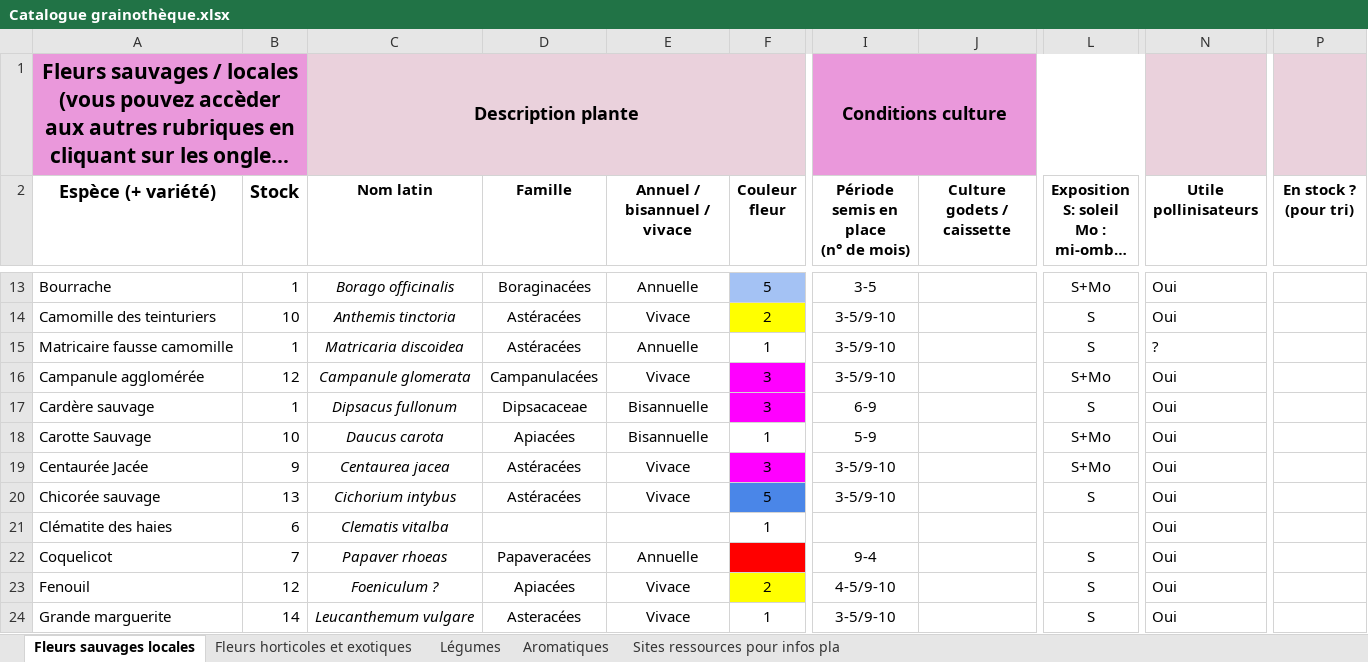
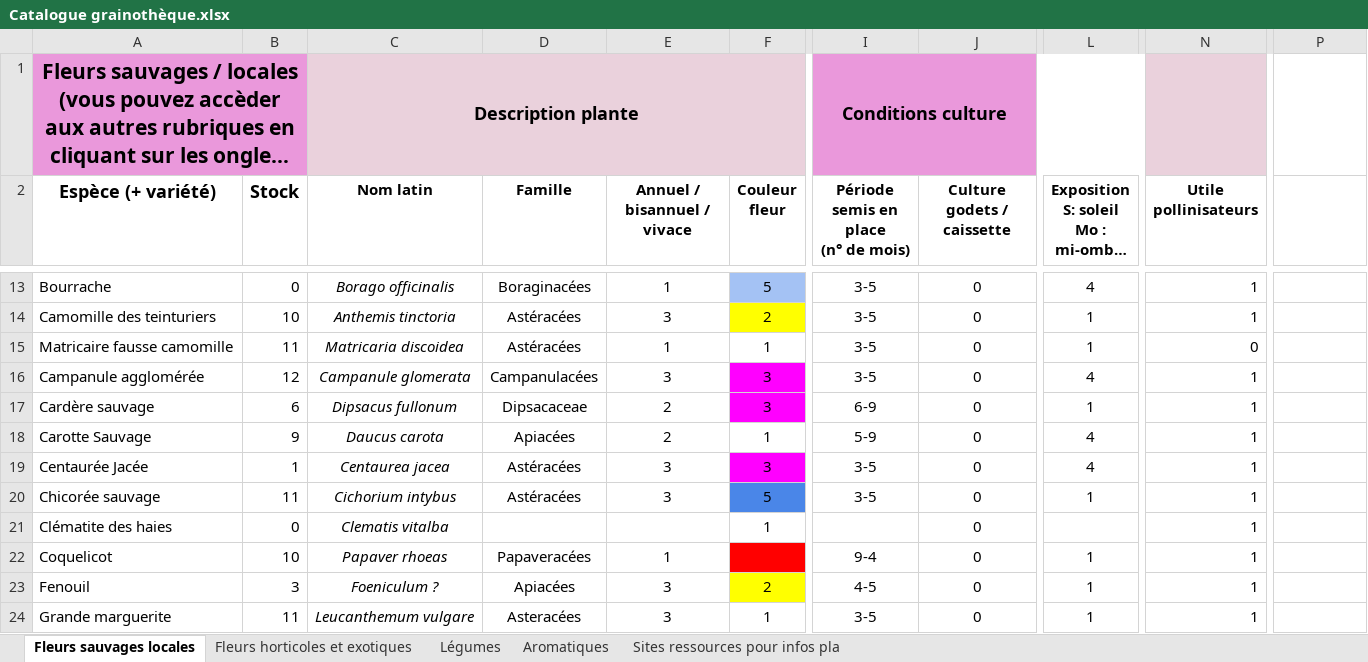
Before and after one commit to MatthieuBOUCHET/grainotheque, an Excel workbook: res/Catalogue grainothèque.xlsx, sheet Fleurs sauvages locales, drawn as a sheet; only a part is shown, gaps mark what is left out; long unchanged cells end in …; values as stored, in another font and other column widths than the file's, no borders; the diff covers the shown part only; the diff names each change by its address in the sheet, - before the commit and + after, or states it on an @@ line.

```diff
--- a/res/Catalogue grainothèque.xlsx (sheet Fleurs sauvages locales)
+++ b/res/Catalogue grainothèque.xlsx (sheet Fleurs sauvages locales)
-P1 fill: #EAD1DC
+P1 fill: none
-P2: En stock ? (pour tri)
+P2: (empty)
-B13 (Stock): 1
+B13 (Stock): 0
-E13 (Annuel / bisannuel / vivace): Annuelle
+E13 (Annuel / bisannuel / vivace): 1
-J13:J24 (Culture godets / caissette): (empty)
+J13:J24 (Culture godets / caissette): 0
-L13: S+Mo
+L13: 4
-N13:N14 (Utile pollinisateurs): Oui
+N13:N14 (Utile pollinisateurs): 1
-E14 (Annuel / bisannuel / vivace): Vivace
+E14 (Annuel / bisannuel / vivace): 3
-I14:I16: 3-5/9-10
+I14:I16: 3-5
-L14:L15: S
+L14:L15: 1
-B15 (Stock): 1
+B15 (Stock): 11
-E15 (Annuel / bisannuel / vivace): Annuelle
+E15 (Annuel / bisannuel / vivace): 1
-N15 (Utile pollinisateurs): ?
+N15 (Utile pollinisateurs): 0
-E16 (Annuel / bisannuel / vivace): Vivace
+E16 (Annuel / bisannuel / vivace): 3
-L16: S+Mo
+L16: 4
-N16:N24 (Utile pollinisateurs): Oui
+N16:N24 (Utile pollinisateurs): 1
-B17 (Stock): 1
+B17 (Stock): 6
-E17:E18 (Annuel / bisannuel / vivace): Bisannuelle
+E17:E18 (Annuel / bisannuel / vivace): 2
-L17: S
+L17: 1
-B18 (Stock): 10
+B18 (Stock): 9
-L18:L19: S+Mo
+L18:L19: 4
-B19 (Stock): 9
+B19 (Stock): 1
-E19:E20 (Annuel / bisannuel / vivace): Vivace
+E19:E20 (Annuel / bisannuel / vivace): 3
-I19:I20: 3-5/9-10
+I19:I20: 3-5
-B20 (Stock): 13
+B20 (Stock): 11
-L20: S
+L20: 1
-B21 (Stock): 6
+B21 (Stock): 0
-B22 (Stock): 7
+B22 (Stock): 10
-E22 (Annuel / bisannuel / vivace): Annuelle
+E22 (Annuel / bisannuel / vivace): 1
-L22:L24: S
+L22:L24: 1
-B23 (Stock): 12
+B23 (Stock): 3
-E23:E24 (Annuel / bisannuel / vivace): Vivace
+E23:E24 (Annuel / bisannuel / vivace): 3
-I23: 4-5/9-10
+I23: 4-5
-B24 (Stock): 14
+B24 (Stock): 11
-I24: 3-5/9-10
+I24: 3-5
```
Also changed, not shown: 215 edited cells elsewhere in this sheet, 6 other files.
